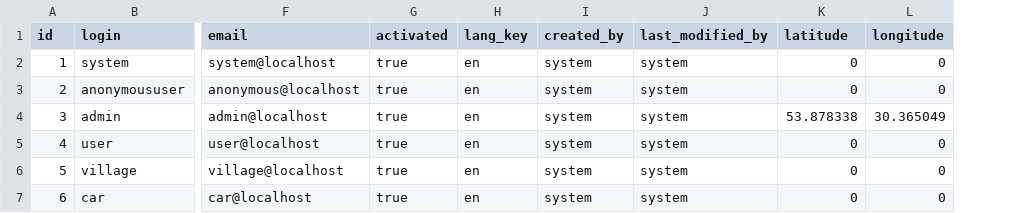
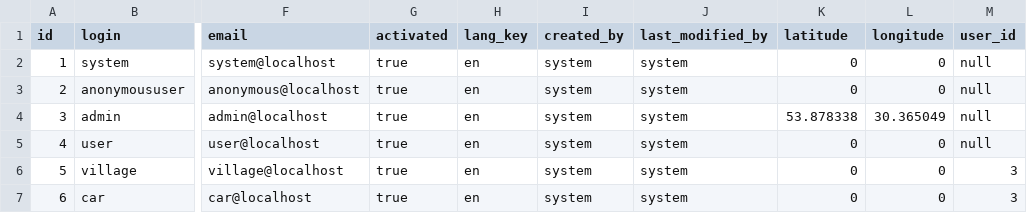
Before and after one commit to RomanKonovalov/securityalarm, a CSV file: src/main/resources/config/liquibase/users.csv, drawn as a sheet; only a part is shown, gaps mark what is left out; the diff names each change by its address in the sheet, - before the commit and + after, or states it on an @@ line.

```diff
--- a/src/main/resources/config/liquibase/users.csv
+++ b/src/main/resources/config/liquibase/users.csv
+column M (user_id), rows 2-7: null | null | null | null | 3 | 3
```
Also changed, not shown: 31 other files.
